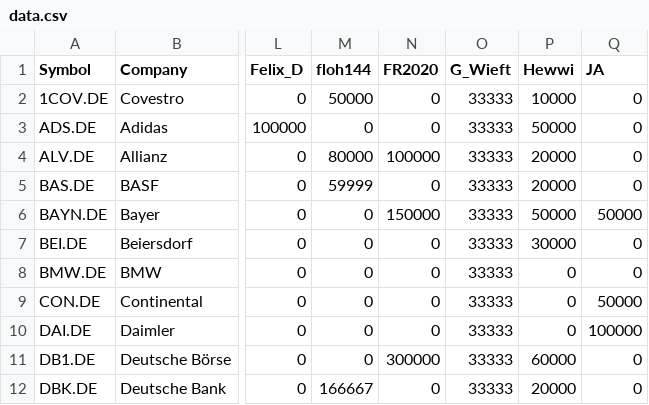
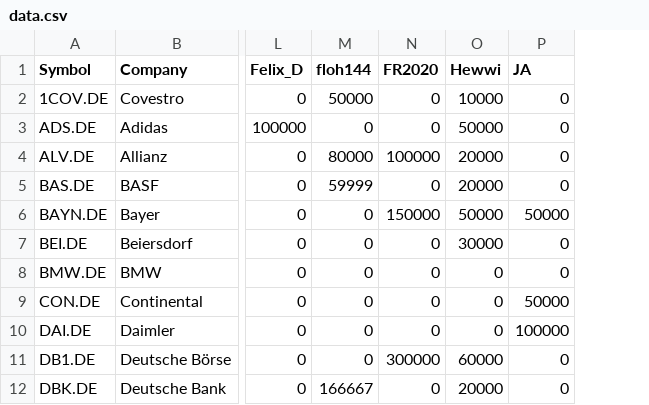
Before and after one commit to TLDudda/TUD_TradingGame_WS2021, a CSV file: data.csv, drawn as a sheet; only a part is shown, gaps mark what is left out; the diff names each change by its address in the sheet, - before the commit and + after, or states it on an @@ line.

Commit message:
Add files via upload

```diff
--- a/data.csv
+++ b/data.csv
-column O (G_Wieft), rows 2-12: all 33333
```
